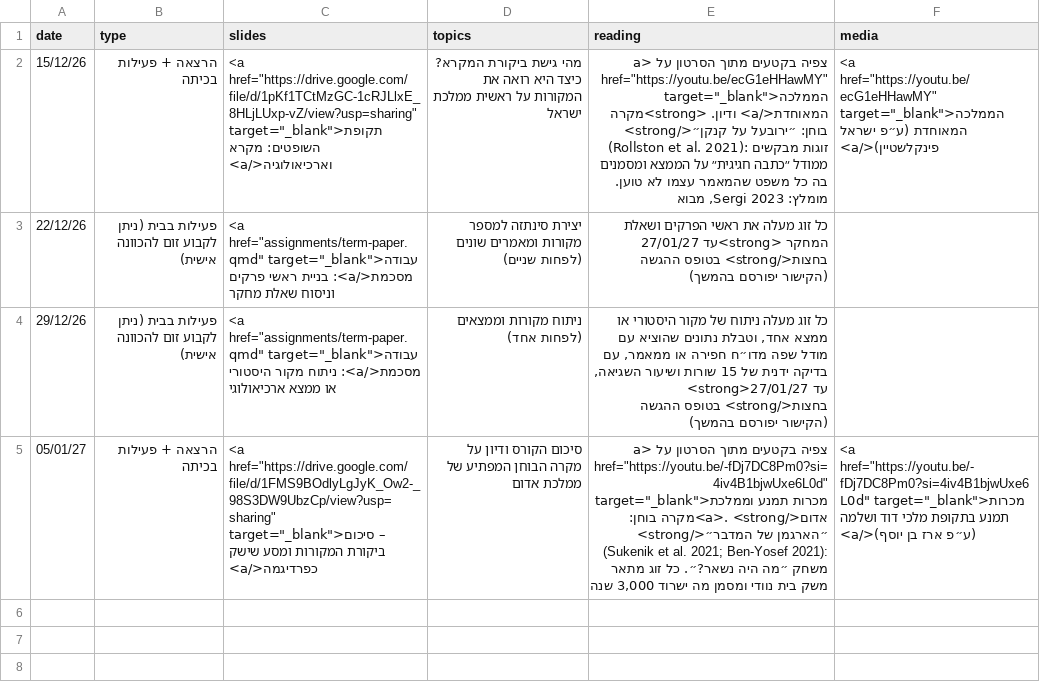
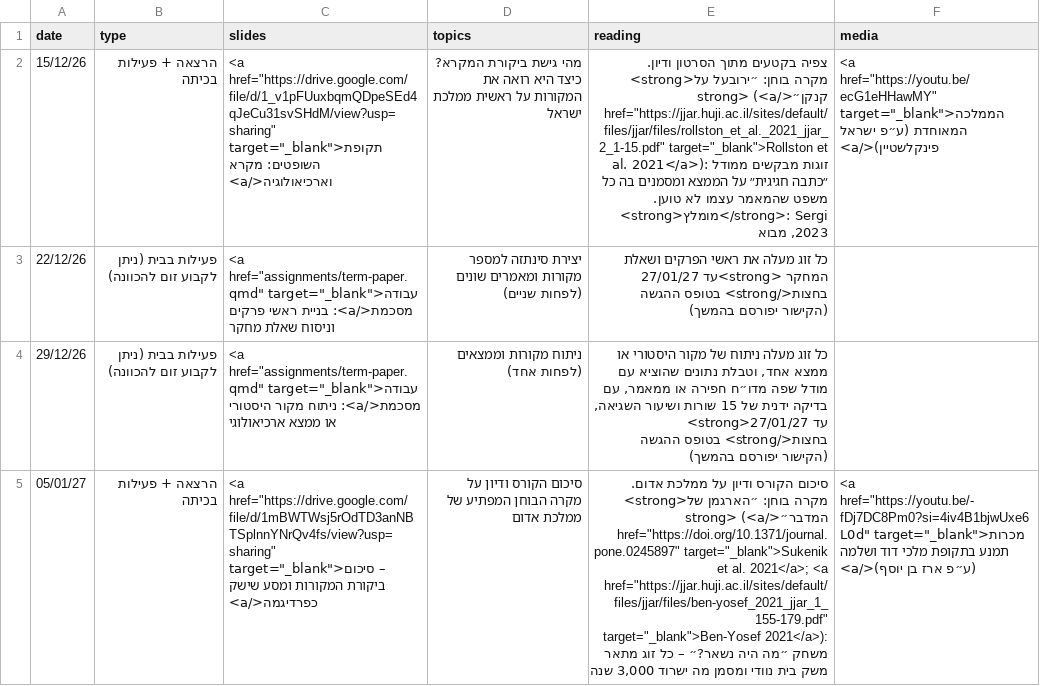
Before and after one commit to shaigordin/ancient-israel, a CSV file: data/schedule-unit3.csv, drawn as a sheet; the diff names each change by its address in the sheet, - before the commit and + after, or states it on an @@ line.

```diff
--- a/data/schedule-unit3.csv
+++ b/data/schedule-unit3.csv
-C2 (slides): <a href="https://drive.google.com/file/d/1pKf1TCtMzGC-1cRJLlxE_8HLjLUxp-vZ/view?usp=sharing" target="_blank">תקופת השופטים:…
+C2 (slides): <a href="https://drive.google.com/file/d/1_v1pFUuxbqmQDpeSEd4qJeCu31svSHdM/view?usp=sharing" target="_blank">תקופת השופטים:…
-E2 (reading): …מתוך הסרטון על <a href="https://youtu.be/ecG1eHHawMY" target="_blank">הממלכה המאוחדת</a> ודיון. <strong>מקרה בוחן: ״ירובעל על קנקן״</strong> (Rollston et al. 2021): זוגות מבקשים ממודל ״כתבה חגיגית״ על הממצא ומסמנים בה כל משפט שהמאמר עצמו לא טוען. מומלץ: Sergi 2023,…
+E2 (reading): …מתוך הסרטון ודיון. <strong>מקרה בוחן: ״ירובעל על קנקן״</strong> (<a href="https://jjar.huji.ac.il/sites/default/files/jjar/files/rollston_et_al._2021_jjar_2_1-15.pdf" target="_blank">Rollston et al. 2021</a>): זוגות מבקשים ממודל ״כתבה חגיגית״ על הממצא ומסמנים בה כל משפט שהמאמר עצמו לא טוען. <strong>מומלץ</strong>: Sergi 2023,…
-B3:B4 (type): פעילות בבית (ניתן לקבוע זום להכוונה אישית)
+B3:B4 (type): פעילות בבית (ניתן לקבוע זום להכוונה)
-C5 (slides): <a href="https://drive.google.com/file/d/1FMS9BOdlyLgJyK_Ow2-_98S3DW9UbzCp/view?usp=sharing" target="_blank">סיכום –…
+C5 (slides): <a href="https://drive.google.com/file/d/1mBWTWsj5rOdTD3anNBTSplnnYNrQv4fs/view?usp=sharing" target="_blank">סיכום –…
-E5 (reading): צפיה בקטעים מתוך הסרטון על <a href="https://youtu.be/-fDj7DC8Pm0?si=4iv4B1bjwUxe6L0d" target="_blank">מכרות תמנע וממלכת אדום</a>. <strong>מקרה בוחן: ״הארגמן של המדבר״</strong> (Sukenik et al. 2021; Ben-Yosef 2021): משחק ״מה היה נשאר?״. כל זוג…
+E5 (reading): סיכום הקורס ודיון על ממלכת אדום. <strong>מקרה בוחן: ״הארגמן של המדבר״</strong> (<a href="https://doi.org/10.1371/journal.pone.0245897" target="_blank">Sukenik et al. 2021</a>; <a href="https://jjar.huji.ac.il/sites/default/files/jjar/files/ben-yosef_2021_jjar_1_155-179.pdf" target="_blank">Ben-Yosef 2021</a>): משחק ״מה היה נשאר?״ – כל זוג…
```
Also changed, not shown: data/schedule-unit1.csv, data/schedule-unit2.csv, 12 other files.
